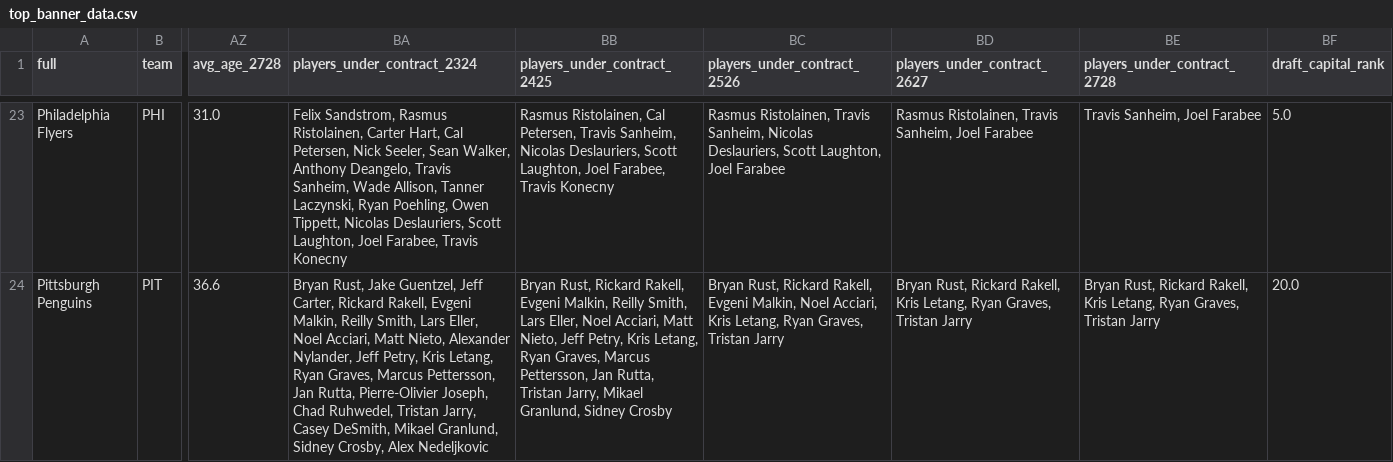
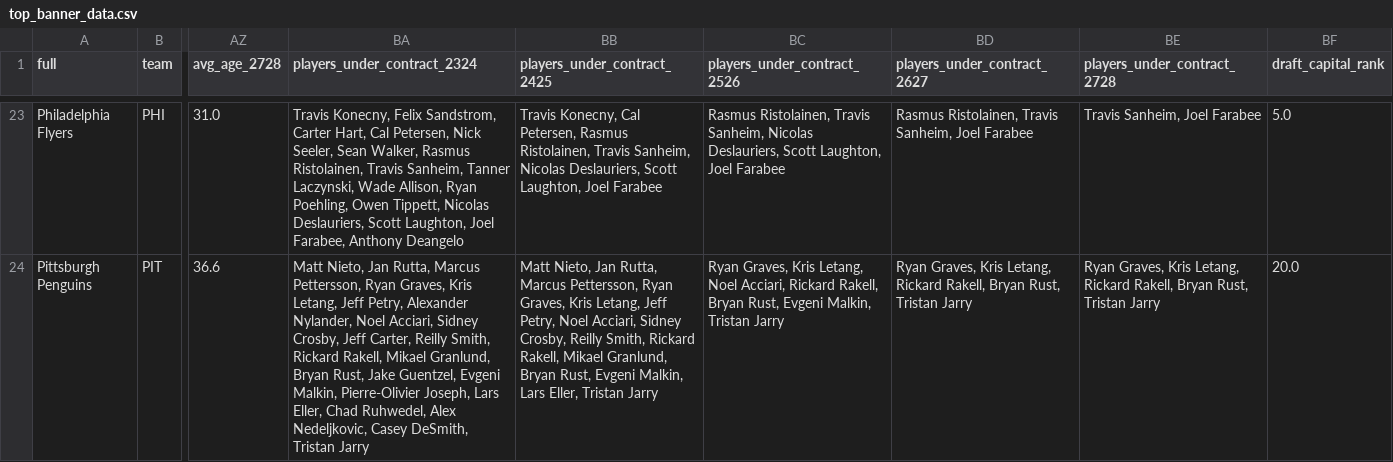
Before and after one commit to cassario/matchupData, a CSV file: top_banner_data.csv, drawn as a sheet; only a part is shown, gaps mark what is left out; the diff covers the shown part only; the diff names each change by its address in the sheet, - before the commit and + after, or states it on an @@ line.

```diff
--- a/top_banner_data.csv
+++ b/top_banner_data.csv
-BA23 (players_under_contract_2324): Felix Sandstrom, Rasmus Ristolainen, Carter Hart, Cal Petersen, Nick Seeler, Sean Walker, Anthony Deangelo, Travis Sanheim, Wade Allison, Tanner Laczynski, Ryan Poehling, Owen Tippett, Nicolas Deslauriers, Scott Laughton, Joel Farabee, Travis Konecny
+BA23 (players_under_contract_2324): Travis Konecny, Felix Sandstrom, Carter Hart, Cal Petersen, Nick Seeler, Sean Walker, Rasmus Ristolainen, Travis Sanheim, Tanner Laczynski, Wade Allison, Ryan Poehling, Owen Tippett, Nicolas Deslauriers, Scott Laughton, Joel Farabee, Anthony Deangelo
-BB23 (players_under_contract_2425): Rasmus Ristolainen, Cal Petersen, Travis Sanheim, Nicolas Deslauriers, Scott Laughton, Joel Farabee, Travis Konecny
+BB23 (players_under_contract_2425): Travis Konecny, Cal Petersen, Rasmus Ristolainen, Travis Sanheim, Nicolas Deslauriers, Scott Laughton, Joel Farabee
-BA24 (players_under_contract_2324): Bryan Rust, Jake Guentzel, Jeff Carter, Rickard Rakell, Evgeni Malkin, Reilly Smith, Lars Eller, Noel Acciari, Matt Nieto, Alexander Nylander, Jeff Petry, Kris Letang, Ryan Graves, Marcus Pettersson, Jan Rutta, Pierre-Olivier Joseph, Chad Ruhwedel, Tristan Jarry, Casey DeSmith, Mikael Granlund, Sidney Crosby, Alex Nedeljkovic
+BA24 (players_under_contract_2324): Matt Nieto, Jan Rutta, Marcus Pettersson, Ryan Graves, Kris Letang, Jeff Petry, Alexander Nylander, Noel Acciari, Sidney Crosby, Jeff Carter, Reilly Smith, Rickard Rakell, Mikael Granlund, Bryan Rust, Jake Guentzel, Evgeni Malkin, Pierre-Olivier Joseph, Lars Eller, Chad Ruhwedel, Alex Nedeljkovic, Casey DeSmith, Tristan Jarry
-BB24 (players_under_contract_2425): Bryan Rust, Rickard Rakell, Evgeni Malkin, Reilly Smith, Lars Eller, Noel Acciari, Matt Nieto, Jeff Petry, Kris Letang, Ryan Graves, Marcus Pettersson, Jan Rutta, Tristan Jarry, Mikael Granlund, Sidney Crosby
+BB24 (players_under_contract_2425): Matt Nieto, Jan Rutta, Marcus Pettersson, Ryan Graves, Kris Letang, Jeff Petry, Noel Acciari, Sidney Crosby, Reilly Smith, Rickard Rakell, Mikael Granlund, Bryan Rust, Evgeni Malkin, Lars Eller, Tristan Jarry
-BC24 (players_under_contract_2526): Bryan Rust, Rickard Rakell, Evgeni Malkin, Noel Acciari, Kris Letang, Ryan Graves, Tristan Jarry
+BC24 (players_under_contract_2526): Ryan Graves, Kris Letang, Noel Acciari, Rickard Rakell, Bryan Rust, Evgeni Malkin, Tristan Jarry
-BD24 (players_under_contract_2627): Bryan Rust, Rickard Rakell, Kris Letang, Ryan Graves, Tristan Jarry
+BD24 (players_under_contract_2627): Ryan Graves, Kris Letang, Rickard Rakell, Bryan Rust, Tristan Jarry
-BE24 (players_under_contract_2728): Bryan Rust, Rickard Rakell, Kris Letang, Ryan Graves, Tristan Jarry
+BE24 (players_under_contract_2728): Ryan Graves, Kris Letang, Rickard Rakell, Bryan Rust, Tristan Jarry
```
Also changed, not shown: 124 edited cells elsewhere in this file.
